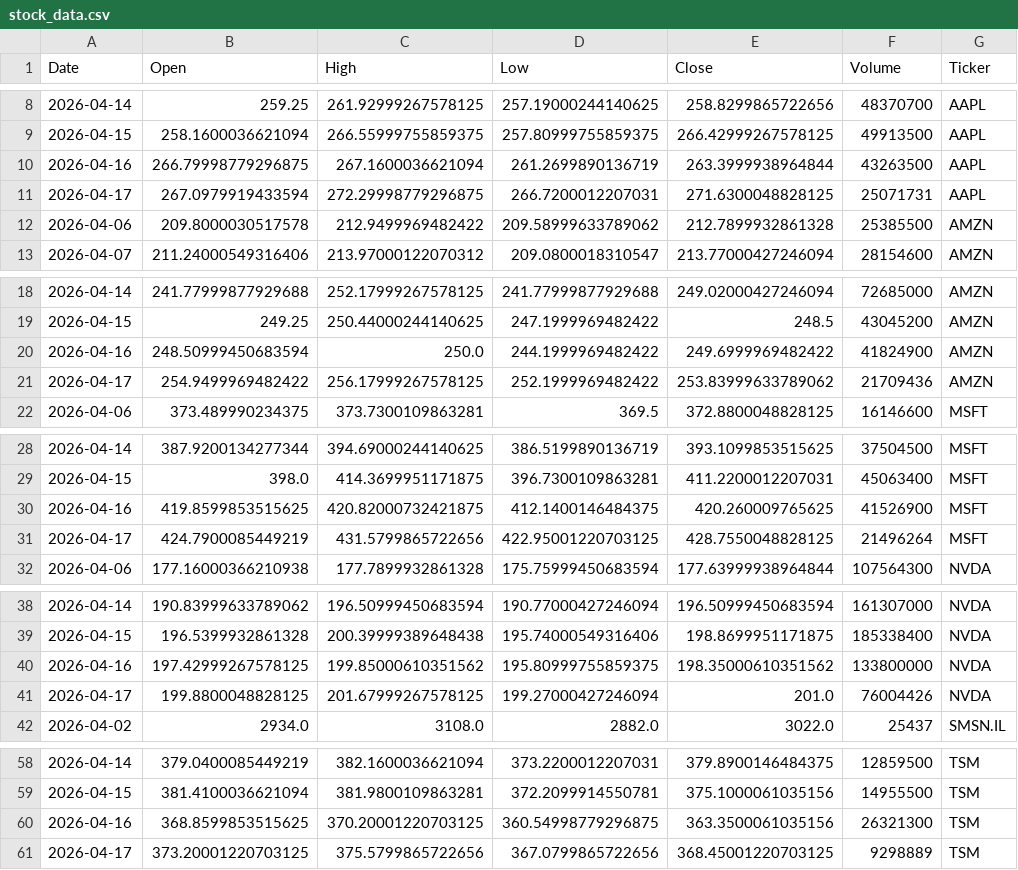
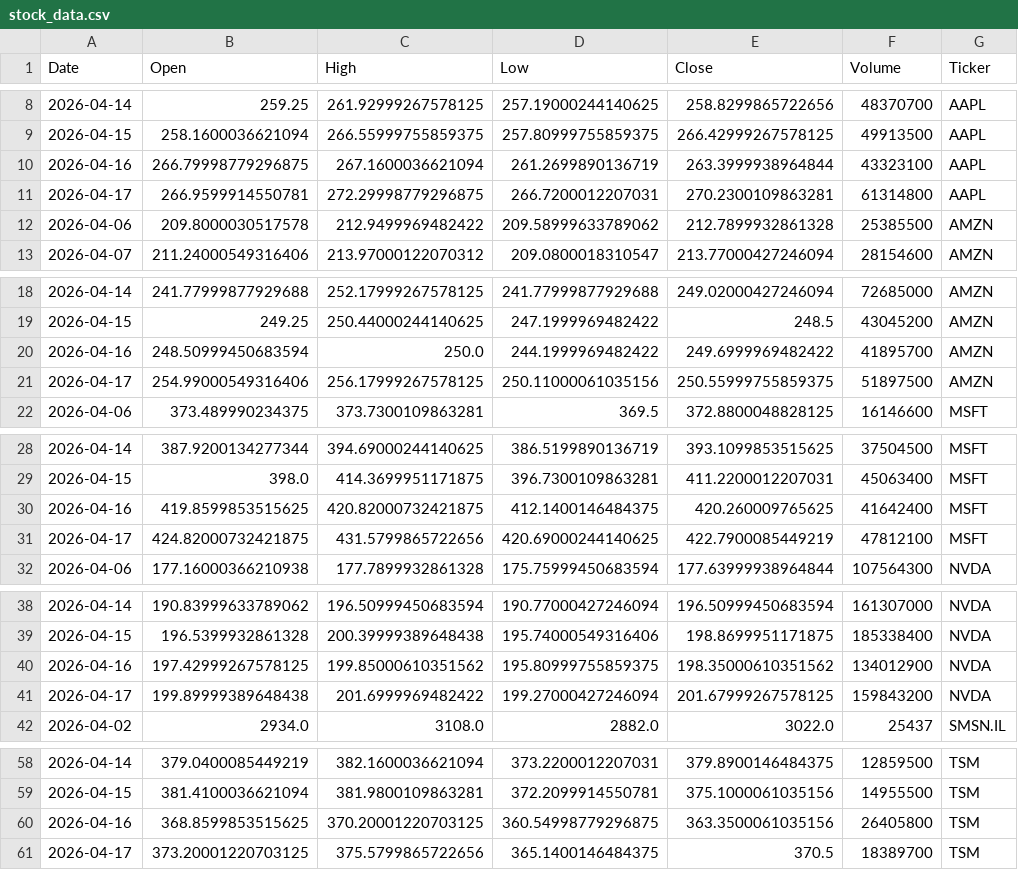
Before and after one commit to Jaedin-Rogers/Automated_Stock_Data_Pipeline, a CSV file: stock_data.csv, drawn as a sheet; only a part is shown, gaps mark what is left out; the diff covers the shown part only.

```diff
--- a/stock_data.csv
+++ b/stock_data.csv
@@ -9,4 +9,4 @@ Date,Open,High,Low,Close,Volume,Ticker
 2026-04-15,258.1600036621094,266.55999755859375,257.80999755859375,266.42999267578125,49913500,AAPL
-2026-04-16,266.79998779296875,267.1600036621094,261.2699890136719,263.3999938964844,43263500,AAPL
-2026-04-17,267.0979919433594,272.29998779296875,266.7200012207031,271.6300048828125,25071731,AAPL
+2026-04-16,266.79998779296875,267.1600036621094,261.2699890136719,263.3999938964844,43323100,AAPL
+2026-04-17,266.9599914550781,272.29998779296875,266.7200012207031,270.2300109863281,61314800,AAPL
 2026-04-06,209.8000030517578,212.9499969482422,209.58999633789062,212.7899932861328,25385500,AMZN
@@ -19,4 +19,4 @@ Date,Open,High,Low,Close,Volume,Ticker
 2026-04-15,249.25,250.44000244140625,247.1999969482422,248.5,43045200,AMZN
-2026-04-16,248.50999450683594,250.0,244.1999969482422,249.6999969482422,41824900,AMZN
-2026-04-17,254.9499969482422,256.17999267578125,252.1999969482422,253.83999633789062,21709436,AMZN
+2026-04-16,248.50999450683594,250.0,244.1999969482422,249.6999969482422,41895700,AMZN
+2026-04-17,254.99000549316406,256.17999267578125,250.11000061035156,250.55999755859375,51897500,AMZN
 2026-04-06,373.489990234375,373.7300109863281,369.5,372.8800048828125,16146600,MSFT
@@ -29,4 +29,4 @@ Date,Open,High,Low,Close,Volume,Ticker
 2026-04-15,398.0,414.3699951171875,396.7300109863281,411.2200012207031,45063400,MSFT
-2026-04-16,419.8599853515625,420.82000732421875,412.1400146484375,420.260009765625,41526900,MSFT
-2026-04-17,424.7900085449219,431.5799865722656,422.95001220703125,428.7550048828125,21496264,MSFT
+2026-04-16,419.8599853515625,420.82000732421875,412.1400146484375,420.260009765625,41642400,MSFT
+2026-04-17,424.82000732421875,431.5799865722656,420.69000244140625,422.7900085449219,47812100,MSFT
 2026-04-06,177.16000366210938,177.7899932861328,175.75999450683594,177.63999938964844,107564300,NVDA
@@ -39,4 +39,4 @@ Date,Open,High,Low,Close,Volume,Ticker
 2026-04-15,196.5399932861328,200.39999389648438,195.74000549316406,198.8699951171875,185338400,NVDA
-2026-04-16,197.42999267578125,199.85000610351562,195.80999755859375,198.35000610351562,133800000,NVDA
-2026-04-17,199.8800048828125,201.67999267578125,199.27000427246094,201.0,76004426,NVDA
+2026-04-16,197.42999267578125,199.85000610351562,195.80999755859375,198.35000610351562,134012900,NVDA
+2026-04-17,199.89999389648438,201.6999969482422,199.27000427246094,201.67999267578125,159843200,NVDA
 2026-04-02,2934.0,3108.0,2882.0,3022.0,25437,SMSN.IL
@@ -59,3 +59,3 @@ Date,Open,High,Low,Close,Volume,Ticker
 2026-04-15,381.4100036621094,381.9800109863281,372.2099914550781,375.1000061035156,14955500,TSM
-2026-04-16,368.8599853515625,370.20001220703125,360.54998779296875,363.3500061035156,26321300,TSM
-2026-04-17,373.20001220703125,375.5799865722656,367.0799865722656,368.45001220703125,9298889,TSM
+2026-04-16,368.8599853515625,370.20001220703125,360.54998779296875,363.3500061035156,26405800,TSM
+2026-04-17,373.20001220703125,375.5799865722656,365.1400146484375,370.5,18389700,TSM
```
Also changed, not shown: 2 edited cells elsewhere in this file.
